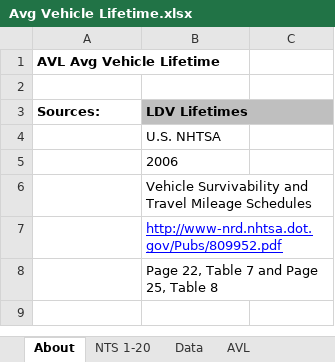
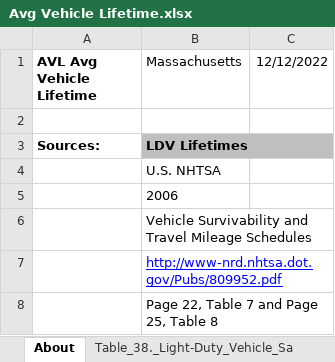
Before and after one commit to EnergyInnovation/eps-massachusetts, an Excel workbook: InputData/trans/AVL/Avg Vehicle Lifetime.xlsx, sheet About, drawn as a sheet; only a part is shown; the shorter side is filled out with more unchanged rows; values as stored, in another font and other column widths than the file's, no borders; the diff names each change by its address in the sheet, - before the commit and + after, or states it on an @@ line.

```diff
--- a/InputData/trans/AVL/Avg Vehicle Lifetime.xlsx (sheet About)
+++ b/InputData/trans/AVL/Avg Vehicle Lifetime.xlsx (sheet About)
+sheet tab: Table_38._Light-Duty_Vehicle_Sa
-B1: (empty)
+B1: Massachusetts
-C1: (empty)
+C1: 12/12/2022
```
Also changed, not shown: sheet Calculations, sheet AVL, other sheet tabs, formulas that keep their value, InputData/trans/SoCDTtiNTY/Share of Cargo Dist Transported that is New This Year.xlsx, InputData/trans/TTS/Transportation Technology Shareweights.xlsx, 6 other files.
